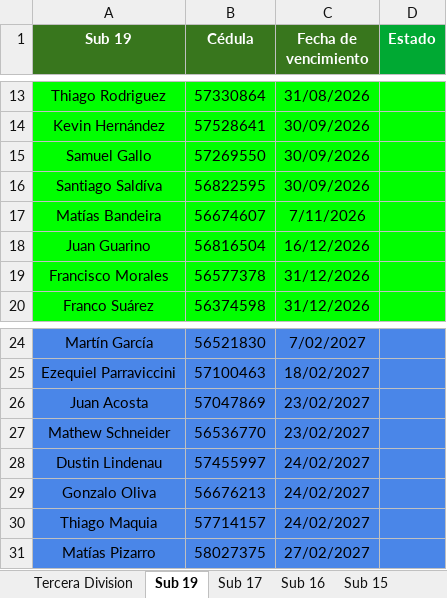
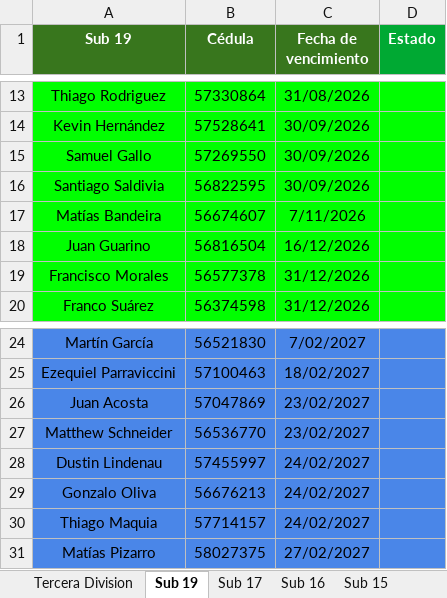
Before and after one commit to racingvideo/control-fichas, an Excel workbook: public/jugadores.xlsx, sheet Sub 19, drawn as a sheet; only a part is shown, gaps mark what is left out; values as stored, in another font and other column widths than the file's, no borders; the diff names each change by its address in the sheet, - before the commit and + after, or states it on an @@ line.

Commit message:
corrigiendo nombres

```diff
--- a/public/jugadores.xlsx (sheet Sub 19)
+++ b/public/jugadores.xlsx (sheet Sub 19)
-A16 (Sub 19): Santiago Saldíva
+A16 (Sub 19): Santiago Saldivia
-A27 (Sub 19): Mathew Schneider
+A27 (Sub 19): Matthew Schneider
```
Also changed, not shown: sheet Tercera Division.
